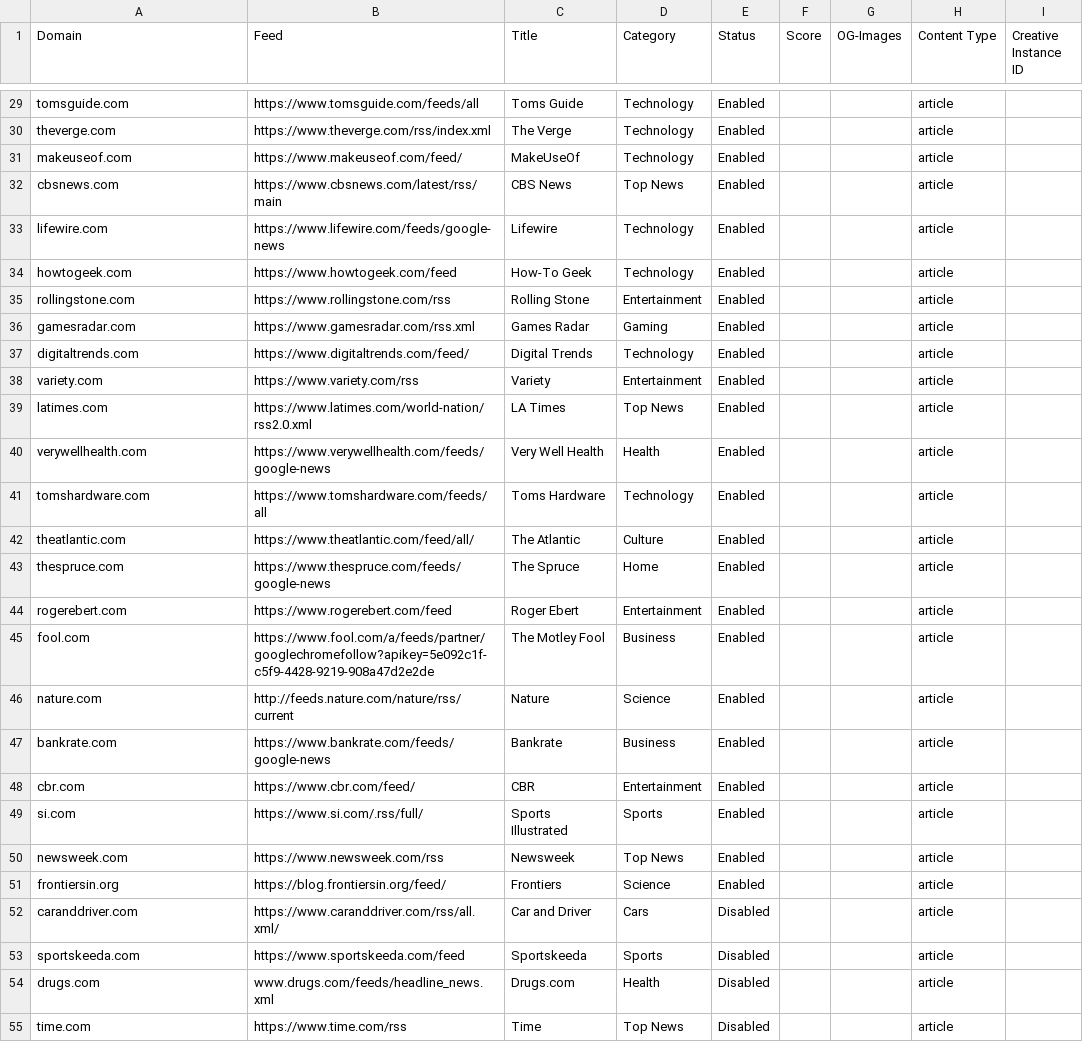
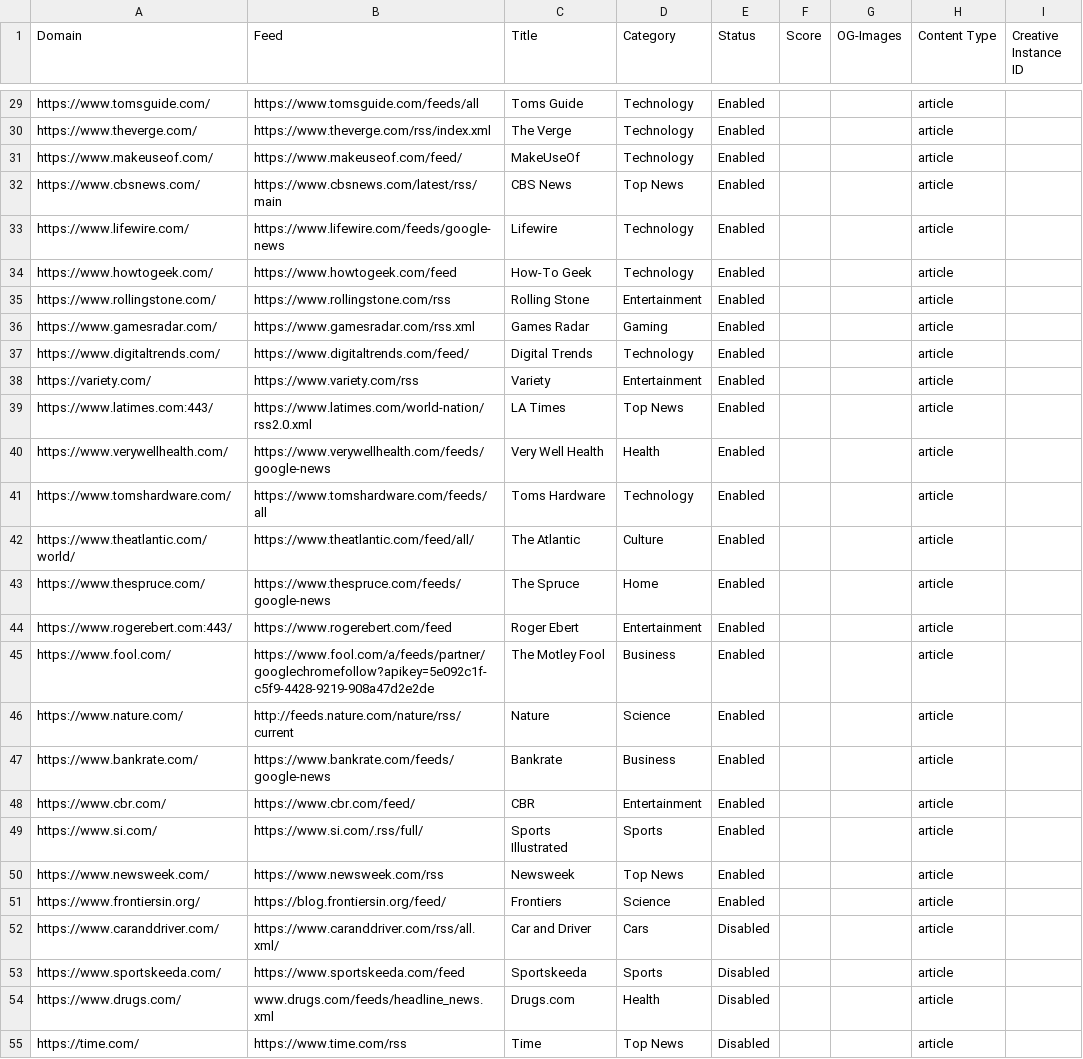
Before and after one commit to seanpm2001/news-aggregator, a CSV file: sources.en_US.csv, drawn as a sheet; only a part is shown, gaps mark what is left out; the diff covers the shown part only; the diff names each change by its address in the sheet, - before the commit and + after, or states it on an @@ line.

```diff
--- a/sources.en_US.csv
+++ b/sources.en_US.csv
-A29 (Domain): tomsguide.com
+A29 (Domain): https://www.tomsguide.com/
-A30 (Domain): theverge.com
+A30 (Domain): https://www.theverge.com/
-A31 (Domain): makeuseof.com
+A31 (Domain): https://www.makeuseof.com/
-A32 (Domain): cbsnews.com
+A32 (Domain): https://www.cbsnews.com/
-A33 (Domain): lifewire.com
+A33 (Domain): https://www.lifewire.com/
-A34 (Domain): howtogeek.com
+A34 (Domain): https://www.howtogeek.com/
-A35 (Domain): rollingstone.com
+A35 (Domain): https://www.rollingstone.com/
-A36 (Domain): gamesradar.com
+A36 (Domain): https://www.gamesradar.com/
-A37 (Domain): digitaltrends.com
+A37 (Domain): https://www.digitaltrends.com/
-A38 (Domain): variety.com
+A38 (Domain): https://variety.com/
-A39 (Domain): latimes.com
+A39 (Domain): https://www.latimes.com:443/
-A40 (Domain): verywellhealth.com
+A40 (Domain): https://www.verywellhealth.com/
-A41 (Domain): tomshardware.com
+A41 (Domain): https://www.tomshardware.com/
-A42 (Domain): theatlantic.com
+A42 (Domain): https://www.theatlantic.com/world/
-A43 (Domain): thespruce.com
+A43 (Domain): https://www.thespruce.com/
-A44 (Domain): rogerebert.com
+A44 (Domain): https://www.rogerebert.com:443/
-A45 (Domain): fool.com
+A45 (Domain): https://www.fool.com/
-A46 (Domain): nature.com
+A46 (Domain): https://www.nature.com/
-A47 (Domain): bankrate.com
+A47 (Domain): https://www.bankrate.com/
-A48 (Domain): cbr.com
+A48 (Domain): https://www.cbr.com/
-A49 (Domain): si.com
+A49 (Domain): https://www.si.com/
-A50 (Domain): newsweek.com
+A50 (Domain): https://www.newsweek.com/
-A51 (Domain): frontiersin.org
+A51 (Domain): https://www.frontiersin.org/
-A52 (Domain): caranddriver.com
+A52 (Domain): https://www.caranddriver.com/
-A53 (Domain): sportskeeda.com
+A53 (Domain): https://www.sportskeeda.com/
-A54 (Domain): drugs.com
+A54 (Domain): https://www.drugs.com/
-A55 (Domain): time.com
+A55 (Domain): https://time.com/
```
Also changed, not shown: 173 edited cells elsewhere in this file, sources.es.csv, sources.es_ES.csv, 1 other file.
